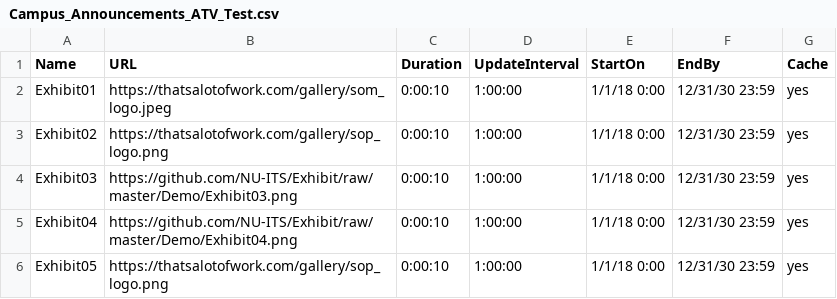
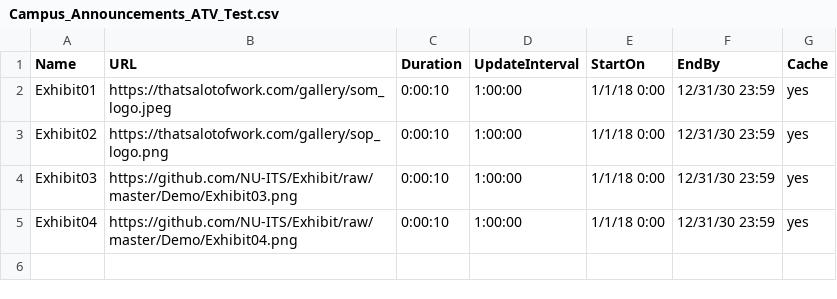
Before and after one commit to TomVuu/SOP, a CSV file: Campus_Announcements_ATV_Test.csv, drawn as a sheet.

Commit message:
Update Campus_Announcements_ATV_Test.csv

```diff
--- a/Campus_Announcements_ATV_Test.csv
+++ b/Campus_Announcements_ATV_Test.csv
@@ -5,2 +5 @@ Exhibit03,https://github.com/NU-ITS/Exhibit/raw/master/Demo/Exhibit03.png,0:00:1
 Exhibit04,https://github.com/NU-ITS/Exhibit/raw/master/Demo/Exhibit04.png,0:00:10,1:00:00,1/1/18 0:00,12/31/30 23:59,yes
-Exhibit05,https://thatsalotofwork.com/gallery/sop_logo.png,0:00:10,1:00:00,1/1/18 0:00,12/31/30 23:59,yes
```
